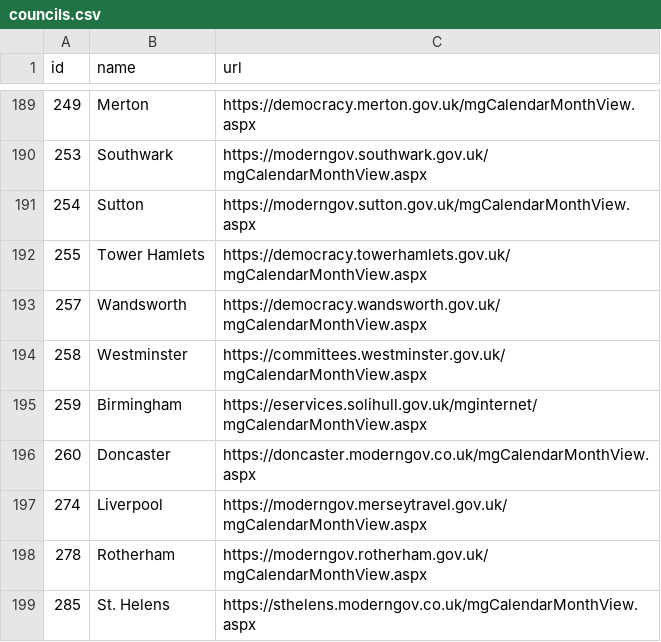
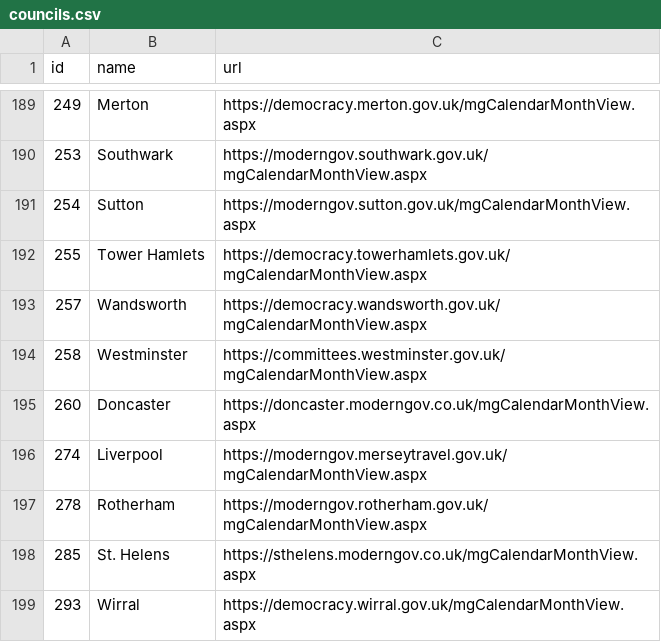
Before and after one commit to CampaignLab/council-scraper, a CSV file: data/councils.csv, drawn as a sheet; only a part is shown, gaps mark what is left out; the shorter side is filled out with more unchanged rows.

```diff
--- a/data/councils.csv
+++ b/data/councils.csv
@@ -194,3 +194,2 @@ id,name,url
 258,Westminster,https://committees.westminster.gov.uk/mgCalendarMonthView.aspx
-259,Birmingham,https://eservices.solihull.gov.uk/mginternet/mgCalendarMonthView.aspx
 260,Doncaster,https://doncaster.moderngov.co.uk/mgCalendarMonthView.aspx
```
Also changed, not shown: 2 other files.
